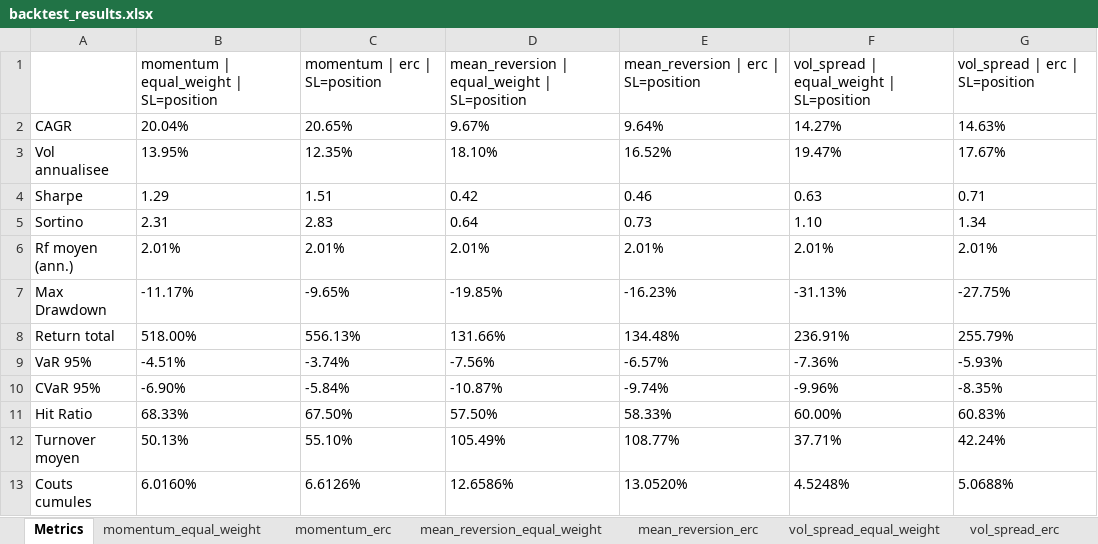
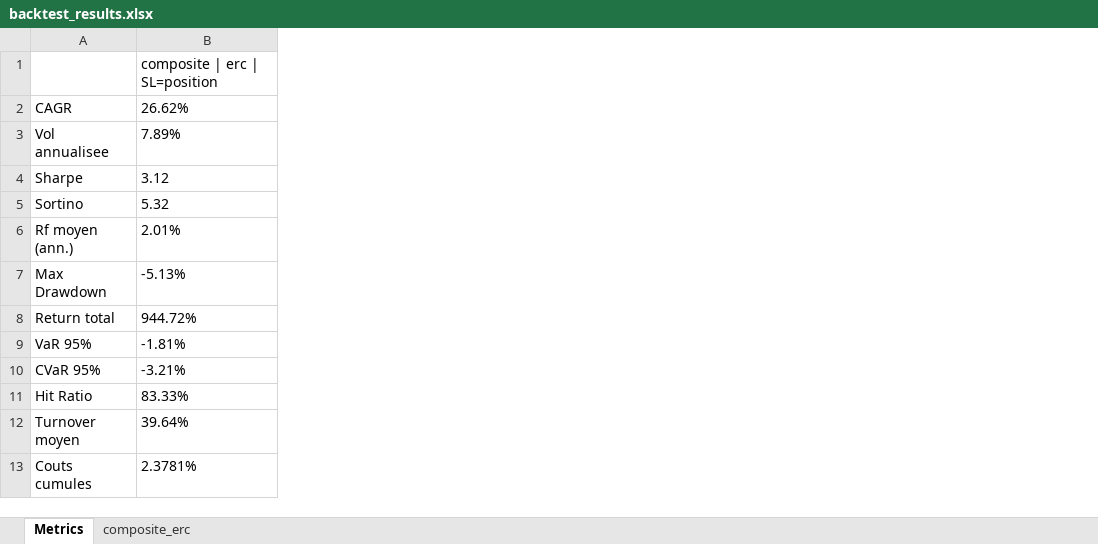
Before and after one commit to Antoine-Moniz/natixis-backtest, an Excel workbook: outputs/backtest_results.xlsx, sheet Metrics, drawn as a sheet; values as stored, in another font and other column widths than the file's, no borders; removed rows and columns are numbered as before the commit, all else as after; the diff names each change by its address in the sheet, - before the commit and + after, or states it on an @@ line.

Commit message:
Refactor: Long-Only ERC top 25 avec score composite + buffer turnover

```diff
--- a/outputs/backtest_results.xlsx (sheet Metrics)
+++ b/outputs/backtest_results.xlsx (sheet Metrics)
-sheet tab: momentum_equal_weight
+sheet tab: composite_erc
-sheet tab: momentum_erc
-sheet tab: mean_reversion_equal_weight
-sheet tab: mean_reversion_erc
-sheet tab: vol_spread_equal_weight
-sheet tab: vol_spread_erc
-column B, rows 1-13: momentum | equal_weight | SL=position | 20.04% | 13.95% | 1.29 | 2.31 | 2.01% | -11.17% | 518.00% | -4.51% | -6.90% | 68.33% | 50.13% | 6.0160%
-column C, rows 1-13: momentum | erc | SL=position | 20.65% | 12.35% | 1.51 | 2.83 | 2.01% | -9.65% | 556.13% | -3.74% | -5.84% | 67.50% | 55.10% | 6.6126%
-column D, rows 1-13: mean_reversion | equal_weight | SL=position | 9.67% | 18.10% | 0.42 | 0.64 | 2.01% | -19.85% | 131.66% | -7.56% | -10.87% | 57.50% | 105.49% | 12.6586%
-column E, rows 1-13: mean_reversion | erc | SL=position | 9.64% | 16.52% | 0.46 | 0.73 | 2.01% | -16.23% | 134.48% | -6.57% | -9.74% | 58.33% | 108.77% | 13.0520%
-column F, rows 1-13: vol_spread | equal_weight | SL=position | 14.27% | 19.47% | 0.63 | 1.10 | 2.01% | -31.13% | 236.91% | -7.36% | -9.96% | 60.00% | 37.71% | 4.5248%
-column G, rows 1-13: vol_spread | erc | SL=position | 14.63% | 17.67% | 0.71 | 1.34 | 2.01% | -27.75% | 255.79% | -5.93% | -8.35% | 60.83% | 42.24% | 5.0688%
+column B, rows 1-13: composite | erc | SL=position | 26.62% | 7.89% | 3.12 | 5.32 | 2.01% | -5.13% | 944.72% | -1.81% | -3.21% | 83.33% | 39.64% | 2.3781%
```
Also changed, not shown: sheet composite_erc, 20 other files.
